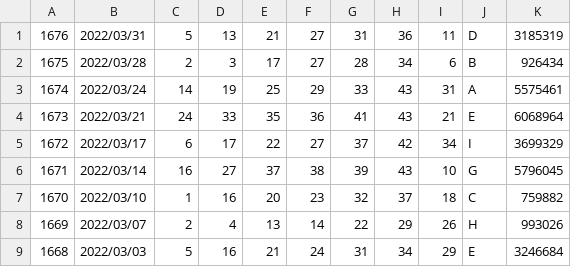
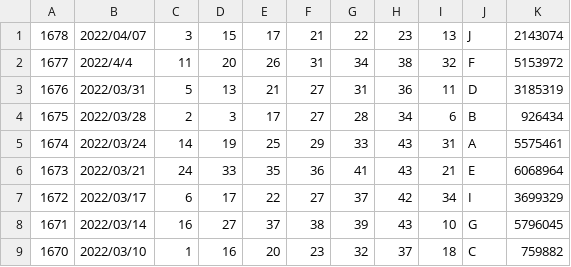
Before and after one commit to vpn62399/memo, a CSV file: loto6c.csv, drawn as a sheet; only a part is shown; the shorter side is filled out with more unchanged rows; the diff names each change by its address in the sheet, - before the commit and + after, or states it on an @@ line.

```diff
--- a/loto6c.csv
+++ b/loto6c.csv
+row 1: 1678 | 2022/04/07 | 3 | 15 | 17 | 21 | 22 | 23 | 13 | J | 2143074
+row 2: 1677 | 2022/4/4 | 11 | 20 | 26 | 31 | 34 | 38 | 32 | F | 5153972
```
Also changed, not shown: loto6.csv, loto7.csv, 13 other files.
